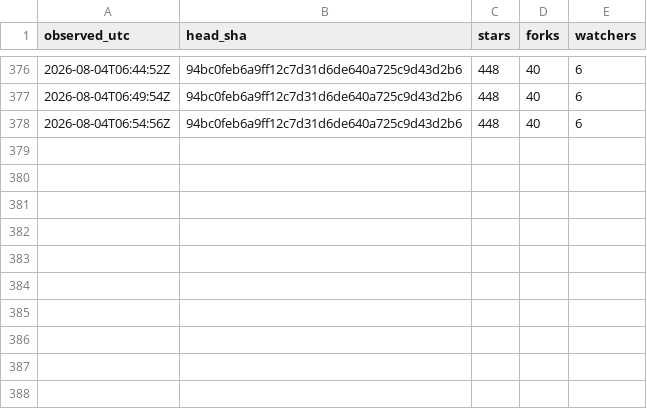
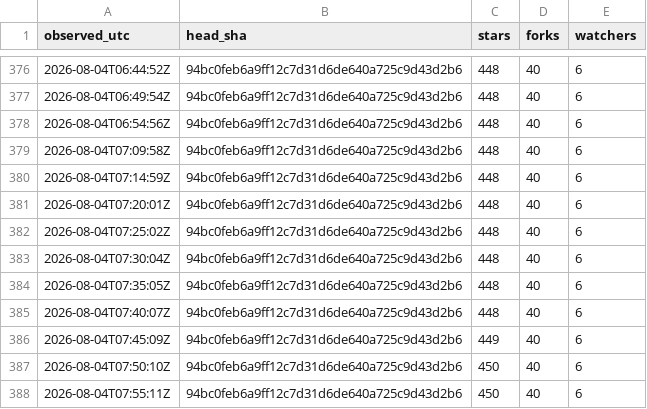
Before and after one commit to chcaru/ten-proofs-archive, a TSV file: poll-log.tsv, drawn as a sheet; only a part is shown, gaps mark what is left out; the diff names each change by its address in the sheet, - before the commit and + after, or states it on an @@ line.

```diff
--- a/poll-log.tsv
+++ b/poll-log.tsv
+row 379: 2026-08-04T07:09:58Z | 94bc0feb6a9ff12c7d31d6de640a725c9d43d2b6 | 448 | 40 | 6
+row 380: 2026-08-04T07:14:59Z | 94bc0feb6a9ff12c7d31d6de640a725c9d43d2b6 | 448 | 40 | 6
+row 381: 2026-08-04T07:20:01Z | 94bc0feb6a9ff12c7d31d6de640a725c9d43d2b6 | 448 | 40 | 6
+row 382: 2026-08-04T07:25:02Z | 94bc0feb6a9ff12c7d31d6de640a725c9d43d2b6 | 448 | 40 | 6
+row 383: 2026-08-04T07:30:04Z | 94bc0feb6a9ff12c7d31d6de640a725c9d43d2b6 | 448 | 40 | 6
+row 384: 2026-08-04T07:35:05Z | 94bc0feb6a9ff12c7d31d6de640a725c9d43d2b6 | 448 | 40 | 6
+row 385: 2026-08-04T07:40:07Z | 94bc0feb6a9ff12c7d31d6de640a725c9d43d2b6 | 448 | 40 | 6
+row 386: 2026-08-04T07:45:09Z | 94bc0feb6a9ff12c7d31d6de640a725c9d43d2b6 | 449 | 40 | 6
+row 387: 2026-08-04T07:50:10Z | 94bc0feb6a9ff12c7d31d6de640a725c9d43d2b6 | 450 | 40 | 6
+row 388: 2026-08-04T07:55:11Z | 94bc0feb6a9ff12c7d31d6de640a725c9d43d2b6 | 450 | 40 | 6
```
